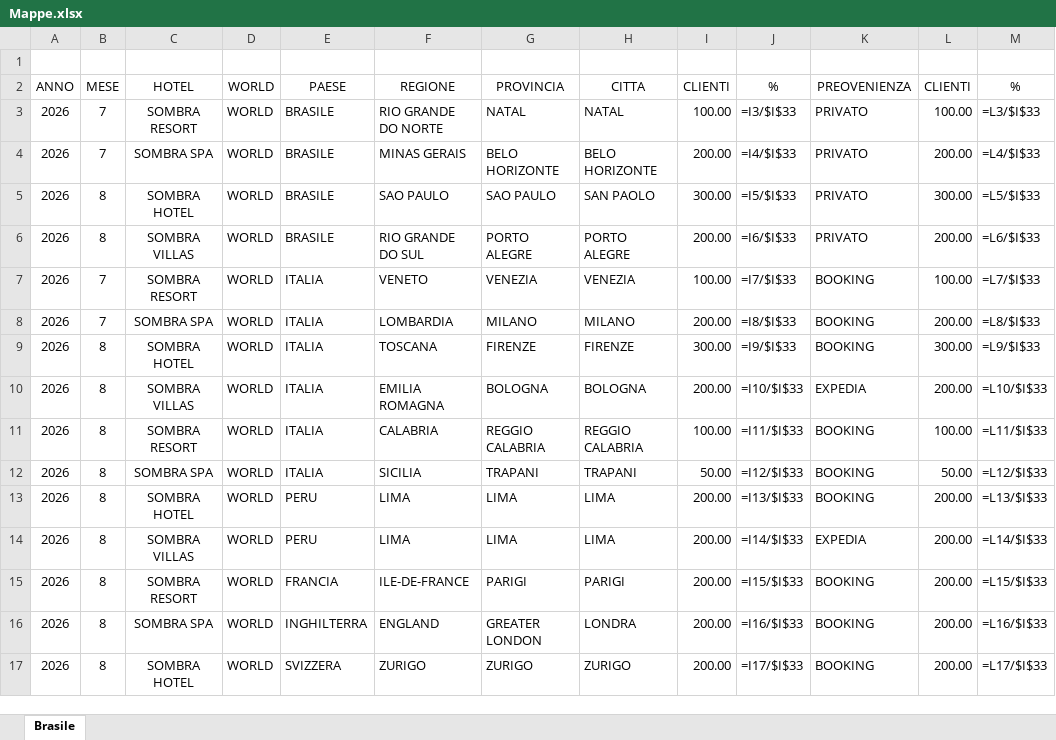
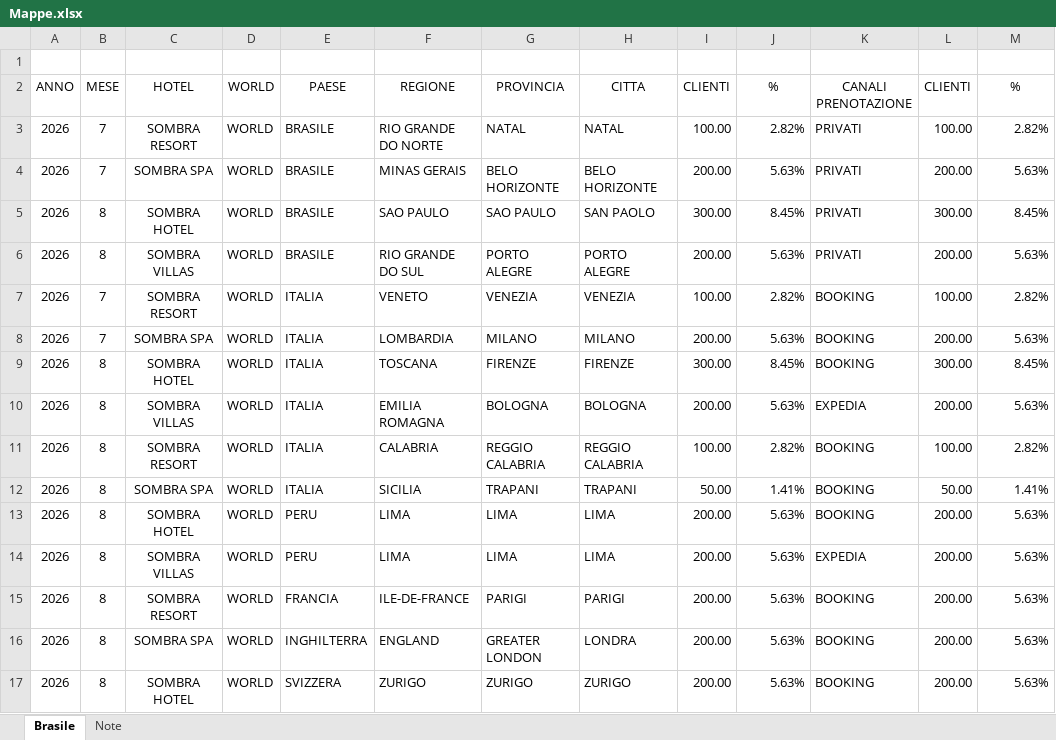
Before and after one commit to Edoardo1953/DASHBOARD_MAPPE, an Excel workbook: Mappe.xlsx, sheet Brasile, drawn as a sheet; only a part is shown; values as stored, in another font and other column widths than the file's, no borders; formulas without a stored value are shown as written; the diff covers the shown part only; the diff names each change by its address in the sheet, - before the commit and + after, or states it on an @@ line.

Commit message:
Update Mappe.xlsx with latest version from Desktop

```diff
--- a/Mappe.xlsx (sheet Brasile)
+++ b/Mappe.xlsx (sheet Brasile)
+sheet tab: Note
-K2: PREOVENIENZA
+K2: CANALI PRENOTAZIONE
-J3 (%): =I3/$I$33
+J3 (%): 2.82%
-K3:K6 (CANALI PRENOTAZIONE): PRIVATO
+K3:K6 (CANALI PRENOTAZIONE): PRIVATI
-M3 (%): =L3/$I$33
+M3 (%): 2.82%
-J4 (%): =I4/$I$33
+J4 (%): 5.63%
-M4 (%): =L4/$I$33
+M4 (%): 5.63%
-J5 (%): =I5/$I$33
+J5 (%): 8.45%
-M5 (%): =L5/$I$33
+M5 (%): 8.45%
-J6 (%): =I6/$I$33
+J6 (%): 5.63%
-M6 (%): =L6/$I$33
+M6 (%): 5.63%
-J7 (%): =I7/$I$33
+J7 (%): 2.82%
-M7 (%): =L7/$I$33
+M7 (%): 2.82%
-J8 (%): =I8/$I$33
+J8 (%): 5.63%
-M8 (%): =L8/$I$33
+M8 (%): 5.63%
-J9 (%): =I9/$I$33
+J9 (%): 8.45%
-M9 (%): =L9/$I$33
+M9 (%): 8.45%
-J10 (%): =I10/$I$33
+J10 (%): 5.63%
-M10 (%): =L10/$I$33
+M10 (%): 5.63%
-J11 (%): =I11/$I$33
+J11 (%): 2.82%
-M11 (%): =L11/$I$33
+M11 (%): 2.82%
-J12 (%): =I12/$I$33
+J12 (%): 1.41%
-M12 (%): =L12/$I$33
+M12 (%): 1.41%
-J13 (%): =I13/$I$33
+J13 (%): 5.63%
-M13 (%): =L13/$I$33
+M13 (%): 5.63%
-J14 (%): =I14/$I$33
+J14 (%): 5.63%
-M14 (%): =L14/$I$33
+M14 (%): 5.63%
-J15 (%): =I15/$I$33
+J15 (%): 5.63%
-M15 (%): =L15/$I$33
+M15 (%): 5.63%
-J16 (%): =I16/$I$33
+J16 (%): 5.63%
-M16 (%): =L16/$I$33
+M16 (%): 5.63%
-J17 (%): =I17/$I$33
+J17 (%): 5.63%
-M17 (%): =L17/$I$33
+M17 (%): 5.63%
```
Also changed, not shown: 1 added row, 1 removed row and 8 edited cells elsewhere in this sheet.
